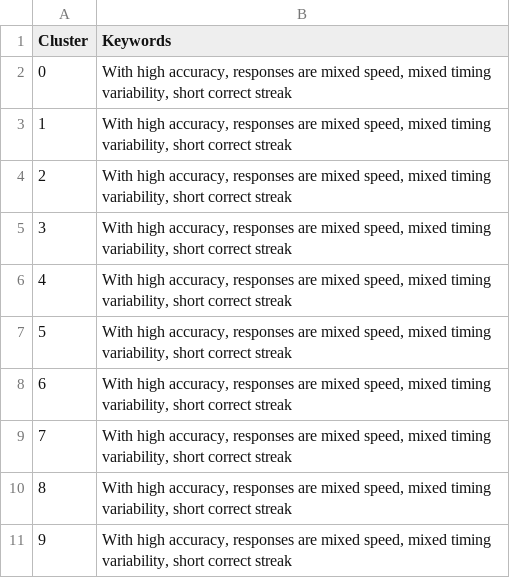
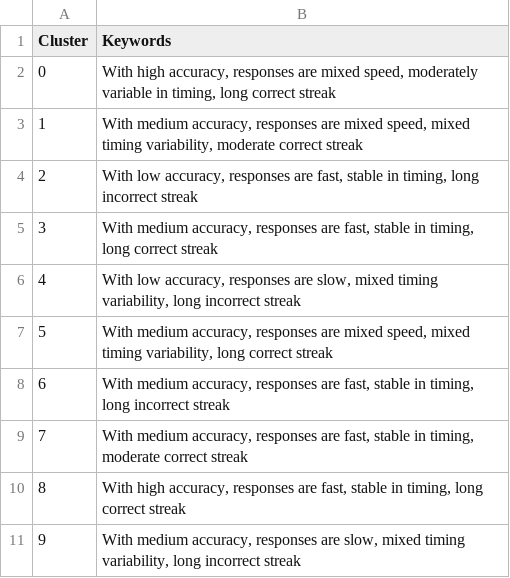
Before and after one commit to princeadhi123/study-2-phd-encoder-based-transformer-clustering, a CSV file: narrative_embedding_clustering/outputs/template_B/all_mpnet_base_v2/cluster_keywords_frequency_based_B.csv, drawn as a sheet.

```diff
--- a/narrative_embedding_clustering/outputs/template_B/all_mpnet_base_v2/cluster_keywords_frequency_based_B.csv
+++ b/narrative_embedding_clustering/outputs/template_B/all_mpnet_base_v2/cluster_keywords_frequency_based_B.csv
@@ -1,11 +1,11 @@
 Cluster,Keywords
-0,"With high accuracy, responses are mixed speed, mixed timing variability, short correct streak"
-1,"With high accuracy, responses are mixed speed, mixed timing variability, short correct streak"
-2,"With high accuracy, responses are mixed speed, mixed timing variability, short correct streak"
-3,"With high accuracy, responses are mixed speed, mixed timing variability, short correct streak"
-4,"With high accuracy, responses are mixed speed, mixed timing variability, short correct streak"
-5,"With high accuracy, responses are mixed speed, mixed timing variability, short correct streak"
-6,"With high accuracy, responses are mixed speed, mixed timing variability, short correct streak"
-7,"With high accuracy, responses are mixed speed, mixed timing variability, short correct streak"
-8,"With high accuracy, responses are mixed speed, mixed timing variability, short correct streak"
-9,"With high accuracy, responses are mixed speed, mixed timing variability, short correct streak"
+0,"With high accuracy, responses are mixed speed, moderately variable in timing, long correct streak"
+1,"With medium accuracy, responses are mixed speed, mixed timing variability, moderate correct streak"
+2,"With low accuracy, responses are fast, stable in timing, long incorrect streak"
+3,"With medium accuracy, responses are fast, stable in timing, long correct streak"
+4,"With low accuracy, responses are slow, mixed timing variability, long incorrect streak"
+5,"With medium accuracy, responses are mixed speed, mixed timing variability, long correct streak"
+6,"With medium accuracy, responses are fast, stable in timing, long incorrect streak"
+7,"With medium accuracy, responses are fast, stable in timing, moderate correct streak"
+8,"With high accuracy, responses are fast, stable in timing, long correct streak"
+9,"With medium accuracy, responses are slow, mixed timing variability, long incorrect streak"
```
Also changed, not shown: narrative_embedding_clustering/outputs/template_B/all_MiniLM_L6_v2/cluster_keywords_frequency_based_B.csv, narrative_embedding_clustering/outputs/template_C/all_MiniLM_L6_v2/cluster_keywords_frequency_based_C.csv, 7 other files.
